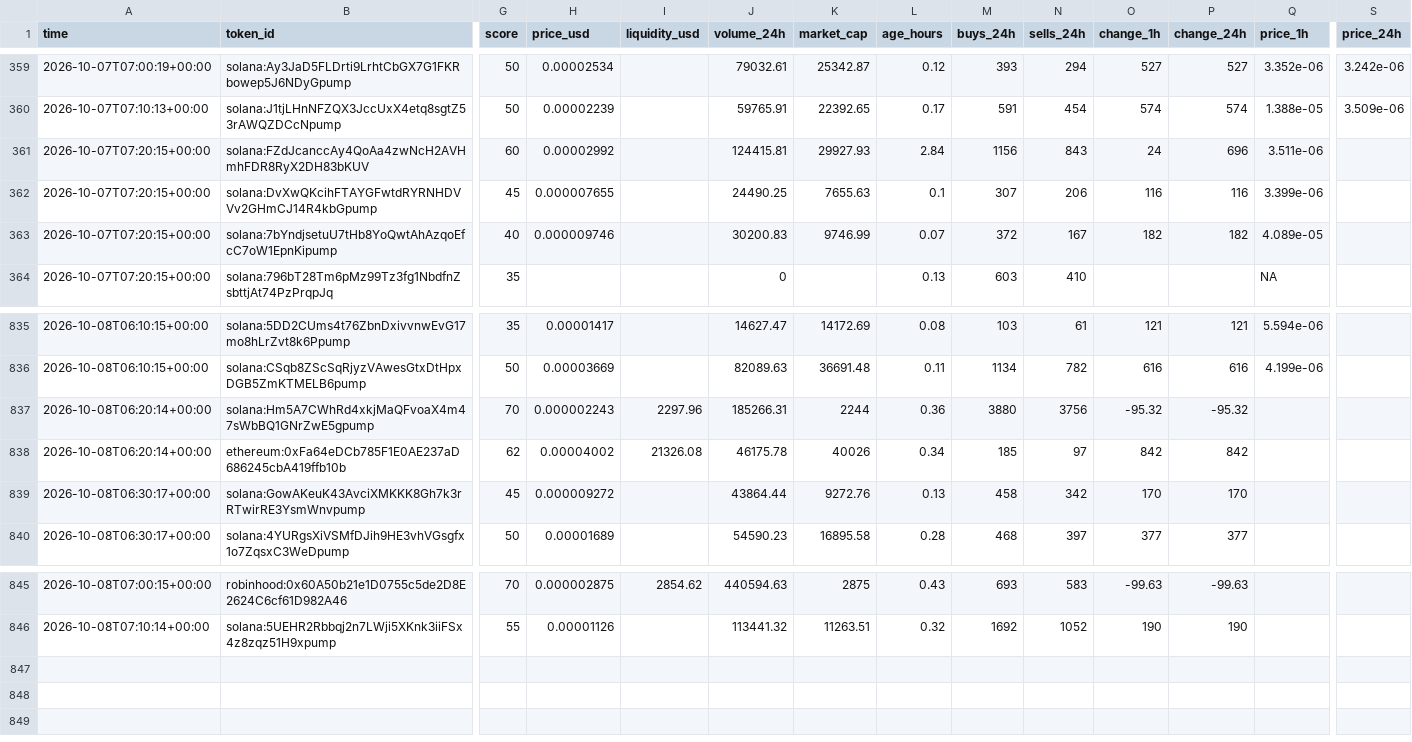
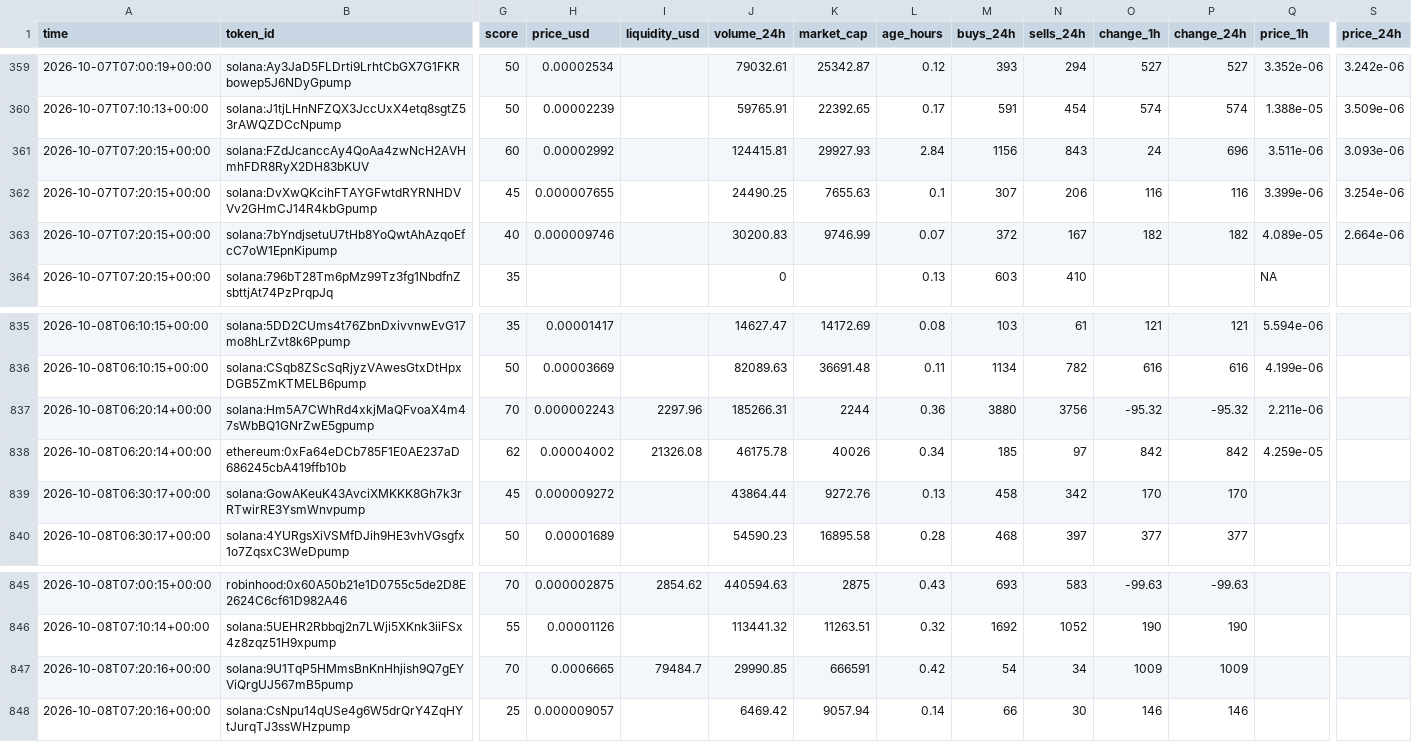
Before and after one commit to zachevm/Telegram-Bot, a CSV file: rejected.csv, drawn as a sheet; only a part is shown, gaps mark what is left out; rows hold the shown columns only; the diff names each change by its address in the sheet, - before the commit and + after, or states it on an @@ line.

```diff
--- a/rejected.csv
+++ b/rejected.csv
-S361 (price_24h): (empty)
+S361 (price_24h): 3.093e-06
-S362 (price_24h): (empty)
+S362 (price_24h): 3.254e-06
-S363 (price_24h): (empty)
+S363 (price_24h): 2.664e-06
-Q837 (price_1h): (empty)
+Q837 (price_1h): 2.211e-06
-Q838 (price_1h): (empty)
+Q838 (price_1h): 4.259e-05
+row 847: 2026-10-08T07:20:16+00:00 | solana:9U1TqP5HMmsBnKnHhjish9Q7gEYViQrgUJ567mB5pump | 70 | 0.0006665 | 79484.7 | 29990.85 | 666591 | 0.42 | 54 | 34 | 1009 | 1009
+row 848: 2026-10-08T07:20:16+00:00 | solana:CsNpu14qUSe4g6W5drQrY4ZqHYtJurqTJ3ssWHzpump | 25 | 0.000009057 |  | 6469.42 | 9057.94 | 0.14 | 66 | 30 | 146 | 146
```
Also changed, not shown: alerts.csv, runs.csv.
